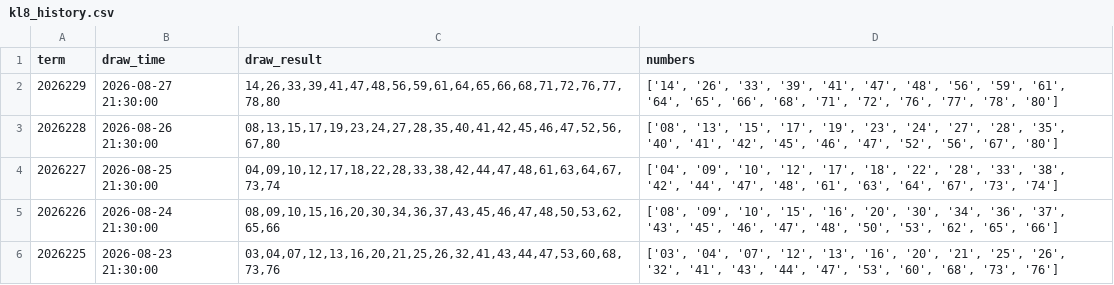
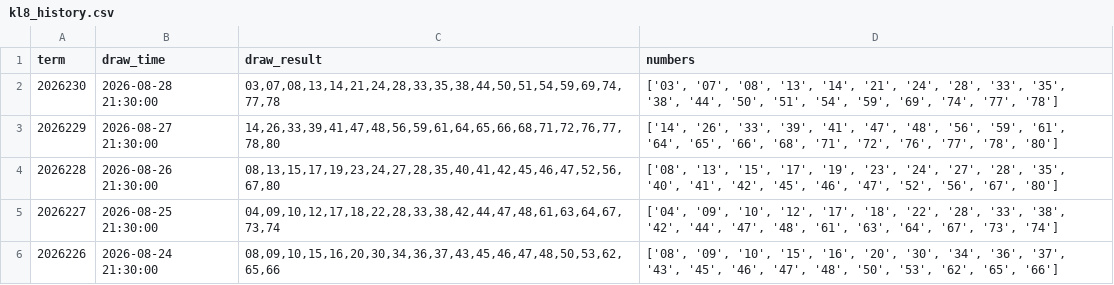
Before and after one commit to Neko569/get_lottery_data, a CSV file: data/kl8_history.csv, drawn as a sheet; only a part is shown; the shorter side is filled out with more unchanged rows; the diff names each change by its address in the sheet, - before the commit and + after, or states it on an @@ line.

```diff
--- a/data/kl8_history.csv
+++ b/data/kl8_history.csv
+row 2: 2026230 | 2026-08-28 21:30:00 | 03,07,08,13,14,21,24,28,33,35,38,44,50,51,54,59,69,74,77,78 | ['03', '07', '08', '13', '14', '21', '24', '28', '33', '35', '38', '44', '50', '51', '54', '59', '69', '74', '77', '78']
```
Also changed, not shown: data/fc3d_history.csv, data/pls_history.csv, 5 other files.
